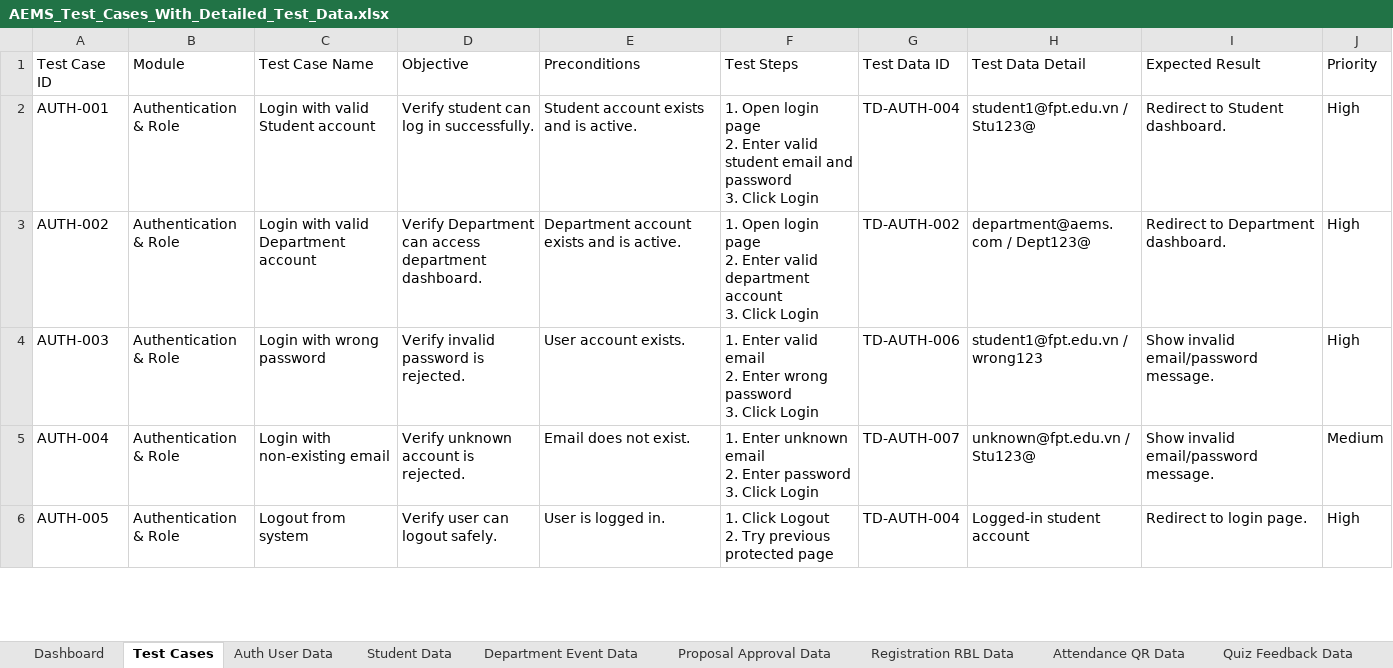
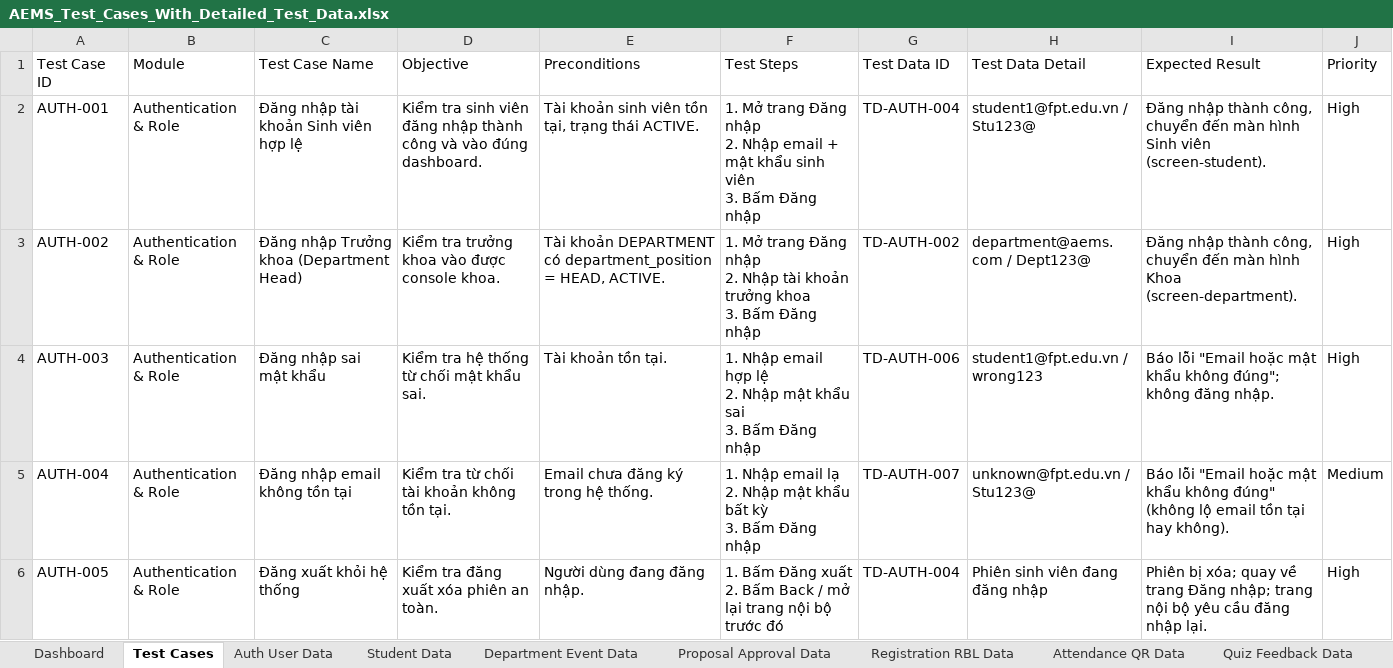
Before and after one commit to trithanhsoft/group-project-group-6, an Excel workbook: AEMS_Test_Cases_With_Detailed_Test_Data.xlsx, sheet Test Cases, drawn as a sheet; only a part is shown; values as stored, in another font and other column widths than the file's, no cell formats; ↵ is a line break in a cell; the diff covers the shown part only; the diff names each change by its address in the sheet, - before the commit and + after, or states it on an @@ line.

Commit message:
feat test data

```diff
--- a/AEMS_Test_Cases_With_Detailed_Test_Data.xlsx (sheet Test Cases)
+++ b/AEMS_Test_Cases_With_Detailed_Test_Data.xlsx (sheet Test Cases)
-C2 (Test Case Name): Login with valid Student account
+C2 (Test Case Name): Đăng nhập tài khoản Sinh viên hợp lệ
-D2 (Objective): Verify student can log in successfully.
+D2 (Objective): Kiểm tra sinh viên đăng nhập thành công và vào đúng dashboard.
-E2 (Preconditions): Student account exists and is active.
+E2 (Preconditions): Tài khoản sinh viên tồn tại, trạng thái ACTIVE.
-F2 (Test Steps): 1. Open login page ↵ 2. Enter valid student email and password ↵ 3. Click Login
+F2 (Test Steps): 1. Mở trang Đăng nhập ↵ 2. Nhập email + mật khẩu sinh viên ↵ 3. Bấm Đăng nhập
-I2 (Expected Result): Redirect to Student dashboard.
+I2 (Expected Result): Đăng nhập thành công, chuyển đến màn hình Sinh viên (screen-student).
-C3 (Test Case Name): Login with valid Department account
+C3 (Test Case Name): Đăng nhập Trưởng khoa (Department Head)
-D3 (Objective): Verify Department can access department dashboard.
+D3 (Objective): Kiểm tra trưởng khoa vào được console khoa.
-E3 (Preconditions): Department account exists and is active.
+E3 (Preconditions): Tài khoản DEPARTMENT có department_position = HEAD, ACTIVE.
-F3 (Test Steps): 1. Open login page ↵ 2. Enter valid department account ↵ 3. Click Login
+F3 (Test Steps): 1. Mở trang Đăng nhập ↵ 2. Nhập tài khoản trưởng khoa ↵ 3. Bấm Đăng nhập
-I3 (Expected Result): Redirect to Department dashboard.
+I3 (Expected Result): Đăng nhập thành công, chuyển đến màn hình Khoa (screen-department).
-C4 (Test Case Name): Login with wrong password
+C4 (Test Case Name): Đăng nhập sai mật khẩu
-D4 (Objective): Verify invalid password is rejected.
+D4 (Objective): Kiểm tra hệ thống từ chối mật khẩu sai.
-E4 (Preconditions): User account exists.
+E4 (Preconditions): Tài khoản tồn tại.
-F4 (Test Steps): 1. Enter valid email ↵ 2. Enter wrong password ↵ 3. Click Login
+F4 (Test Steps): 1. Nhập email hợp lệ ↵ 2. Nhập mật khẩu sai ↵ 3. Bấm Đăng nhập
-I4 (Expected Result): Show invalid email/password message.
+I4 (Expected Result): Báo lỗi "Email hoặc mật khẩu không đúng"; không đăng nhập.
-C5 (Test Case Name): Login with non-existing email
+C5 (Test Case Name): Đăng nhập email không tồn tại
-D5 (Objective): Verify unknown account is rejected.
+D5 (Objective): Kiểm tra từ chối tài khoản không tồn tại.
-E5 (Preconditions): Email does not exist.
+E5 (Preconditions): Email chưa đăng ký trong hệ thống.
-F5 (Test Steps): 1. Enter unknown email ↵ 2. Enter password ↵ 3. Click Login
+F5 (Test Steps): 1. Nhập email lạ ↵ 2. Nhập mật khẩu bất kỳ ↵ 3. Bấm Đăng nhập
-I5 (Expected Result): Show invalid email/password message.
+I5 (Expected Result): Báo lỗi "Email hoặc mật khẩu không đúng" (không lộ email tồn tại hay không).
-C6 (Test Case Name): Logout from system
+C6 (Test Case Name): Đăng xuất khỏi hệ thống
-D6 (Objective): Verify user can logout safely.
+D6 (Objective): Kiểm tra đăng xuất xóa phiên an toàn.
-E6 (Preconditions): User is logged in.
+E6 (Preconditions): Người dùng đang đăng nhập.
-F6 (Test Steps): 1. Click Logout ↵ 2. Try previous protected page
+F6 (Test Steps): 1. Bấm Đăng xuất ↵ 2. Bấm Back / mở lại trang nội bộ trước đó
-H6 (Test Data Detail): Logged-in student account
+H6 (Test Data Detail): Phiên sinh viên đang đăng nhập
-I6 (Expected Result): Redirect to login page.
+I6 (Expected Result): Phiên bị xóa; quay về trang Đăng nhập; trang nội bộ yêu cầu đăng nhập lại.
```
Also changed, not shown: 6 added rows, 4 removed rows and 463 edited cells elsewhere in this sheet, sheet Registration RBL Data, sheet Proposal Approval Data, sheet Dashboard, sheet Attendance QR Data, sheet Auth User Data, sheet Quiz Feedback Data, 4 more sheets, cell formats, 1 other file.
